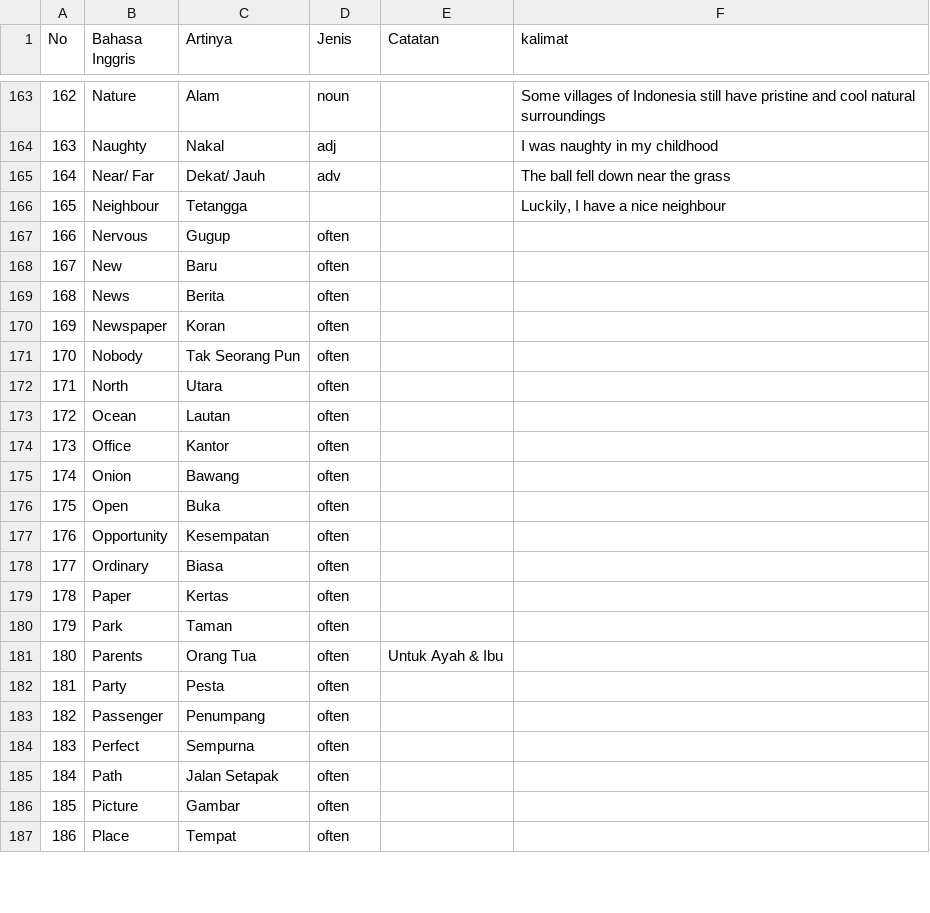
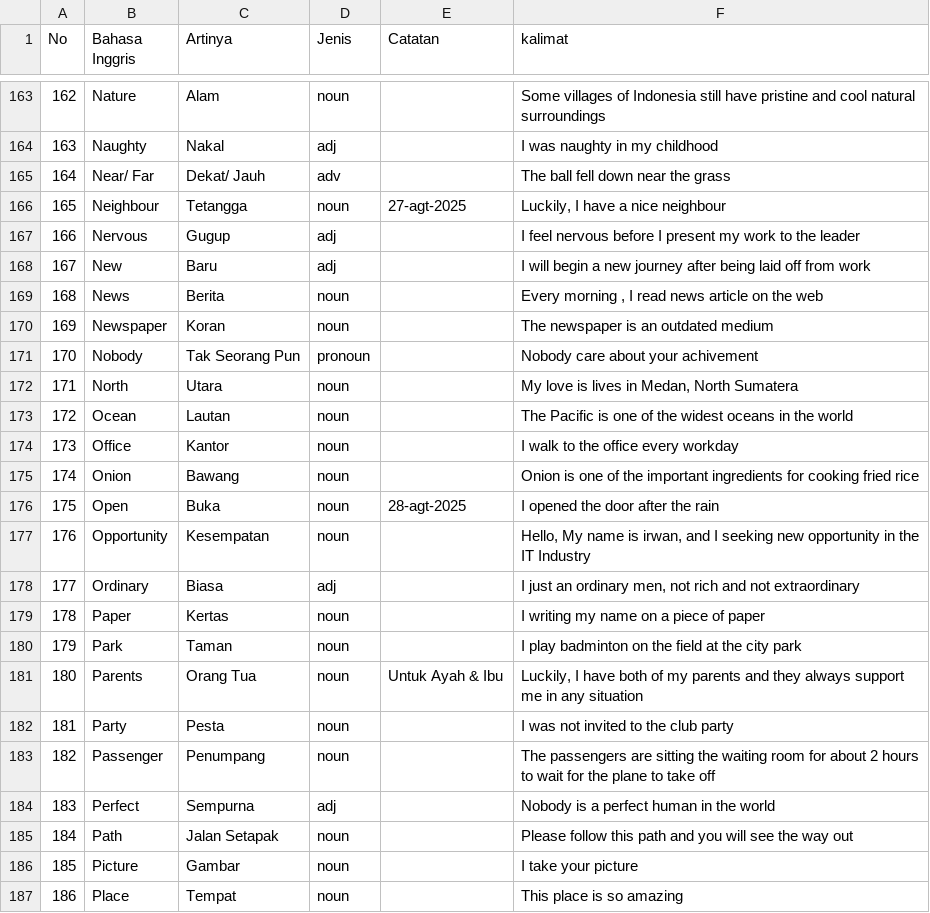
Before and after one commit to irwansyah10010/my-profile, a CSV file: assets/document/english-sentence.csv, drawn as a sheet; only a part is shown, gaps mark what is left out; the diff covers the shown part only.

Commit message:
update english

```diff
--- a/assets/document/english-sentence.csv
+++ b/assets/document/english-sentence.csv
@@ -165,23 +165,23 @@ No;Bahasa Inggris;Artinya;Jenis;Catatan;kalimat
 164;Near/ Far;Dekat/ Jauh;adv;;The ball fell down near the grass
-165;Neighbour;Tetangga;;;"Luckily, I have a nice neighbour"
-166;Nervous;Gugup;often;;
-167;New;Baru;often;;
-168;News;Berita;often;;
-169;Newspaper;Koran;often;;
-170;Nobody;Tak Seorang Pun;often;;
-171;North;Utara;often;;
-172;Ocean;Lautan;often;;
-173;Office;Kantor;often;;
-174;Onion;Bawang;often;;
-175;Open;Buka;often;;
-176;Opportunity;Kesempatan;often;;
-177;Ordinary;Biasa;often;;
-178;Paper;Kertas;often;;
-179;Park;Taman;often;;
-180;Parents;Orang Tua;often;Untuk Ayah & Ibu;
-181;Party;Pesta;often;;
-182;Passenger;Penumpang;often;;
-183;Perfect;Sempurna;often;;
-184;Path;Jalan Setapak;often;;
-185;Picture;Gambar;often;;
-186;Place;Tempat;often;;
+165;Neighbour;Tetangga;noun;27-agt-2025;"Luckily, I have a nice neighbour"
+166;Nervous;Gugup;adj;;I feel nervous before I present my work to the leader
+167;New;Baru;adj;;I will begin a new journey after being laid off from work
+168;News;Berita;noun;;"Every morning , I read news article on the web"
+169;Newspaper;Koran;noun;;The newspaper is an outdated medium
+170;Nobody;Tak Seorang Pun;pronoun;;Nobody care about your achivement
+171;North;Utara;noun;;"My love is lives in Medan, North Sumatera "
+172;Ocean;Lautan;noun;;The Pacific  is one of the widest oceans in the world
+173;Office;Kantor;noun;;I walk to the office every workday
+174;Onion;Bawang;noun;;Onion is one of the important ingredients for cooking fried rice
+175;Open;Buka;noun;28-agt-2025;I opened the door after the rain
+176;Opportunity;Kesempatan;noun;;"Hello, My name is irwan, and I seeking new opportunity in the IT Industry"
+177;Ordinary;Biasa;adj;;"I just an ordinary men, not rich and not extraordinary"
+178;Paper;Kertas;noun;;I writing my name on a piece of paper
+179;Park;Taman;noun;;I play badminton on the field at the city park
+180;Parents;Orang Tua;noun;Untuk Ayah & Ibu;"Luckily, I have both of my parents and they always support me in any situation"
+181;Party;Pesta;noun;;I was not invited to the club party
+182;Passenger;Penumpang;noun;;The passengers are sitting the waiting room for about 2 hours to wait for the plane to take off
+183;Perfect;Sempurna;adj;;Nobody is a perfect human in the world
+184;Path;Jalan Setapak;noun;;Please follow this path and you will see the way out
+185;Picture;Gambar;noun;;I take your picture
+186;Place;Tempat;noun;;This place is so amazing
```
Also changed, not shown: 1 added row and 8 edited cells elsewhere in this file.
